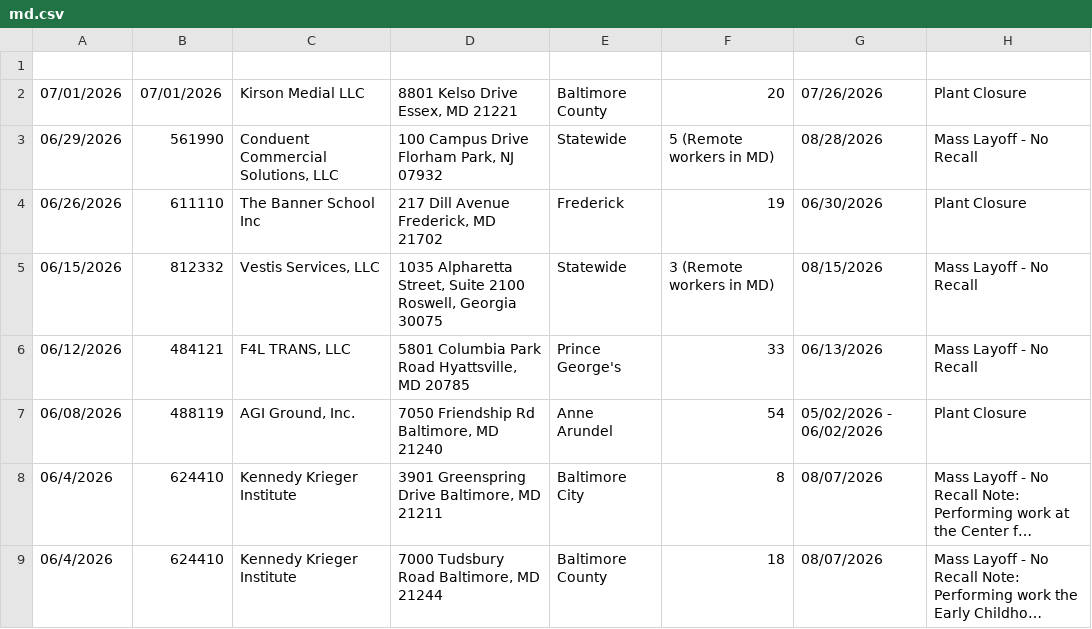
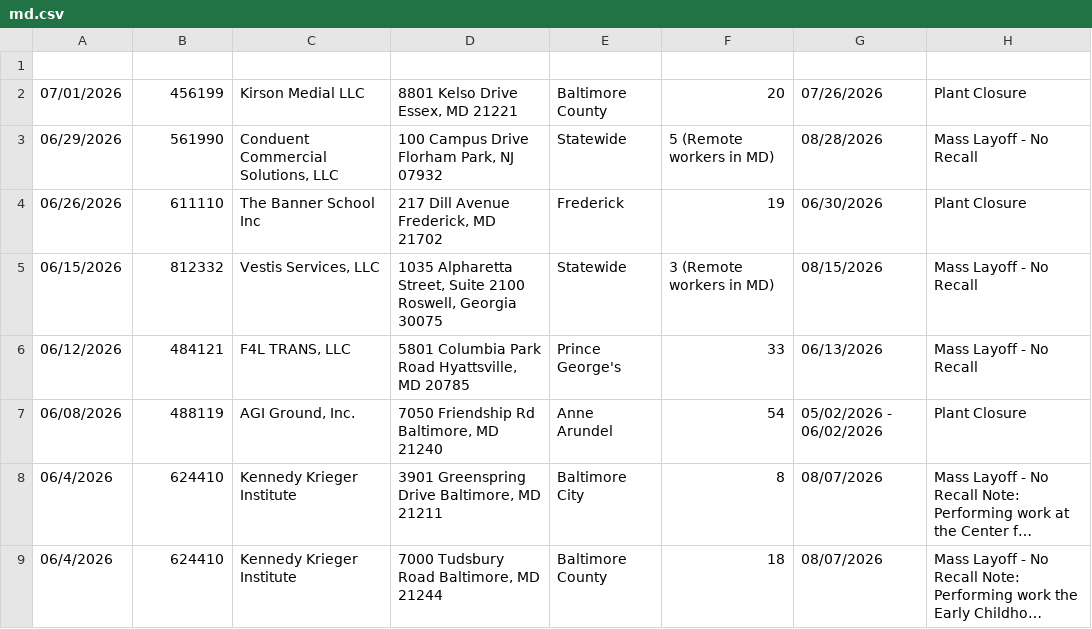
Before and after one commit to FTS-IE/github-actions-tut, a CSV file: data/md.csv, drawn as a sheet; only a part is shown; long unchanged cells end in ….

```diff
--- a/data/md.csv
+++ b/data/md.csv
@@ -1,3 +1,3 @@
 
-07/01/2026,07/01/2026,Kirson Medial LLC,"8801 Kelso Drive Essex, MD 21221",Baltimore County,20,07/26/2026,Plant Closure
+07/01/2026,456199,Kirson Medial LLC,"8801 Kelso Drive Essex, MD 21221",Baltimore County,20,07/26/2026,Plant Closure
 06/29/2026,561990,"Conduent Commercial Solutions, LLC","100 Campus Drive Florham Park, NJ 07932",Statewide,5 (Remote workers in MD),08/28/2026,Mass Layoff - No Recall
```
Also changed, not shown: data/de.csv, data/me.csv, 9 other files.
